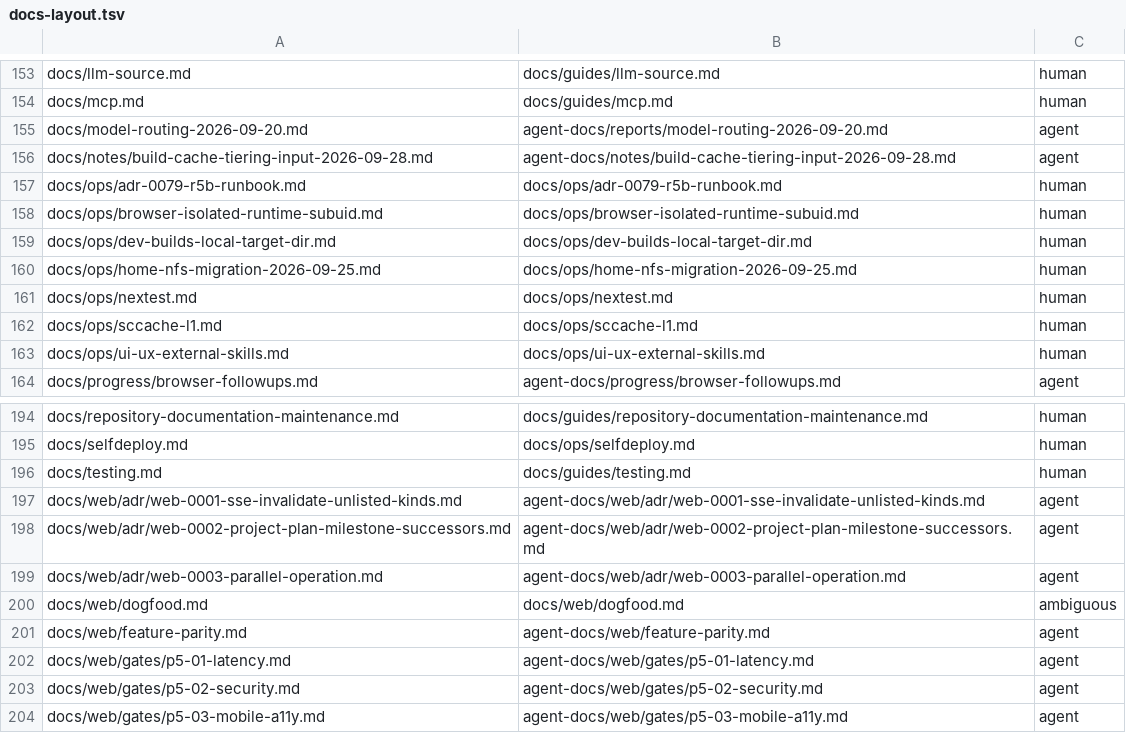
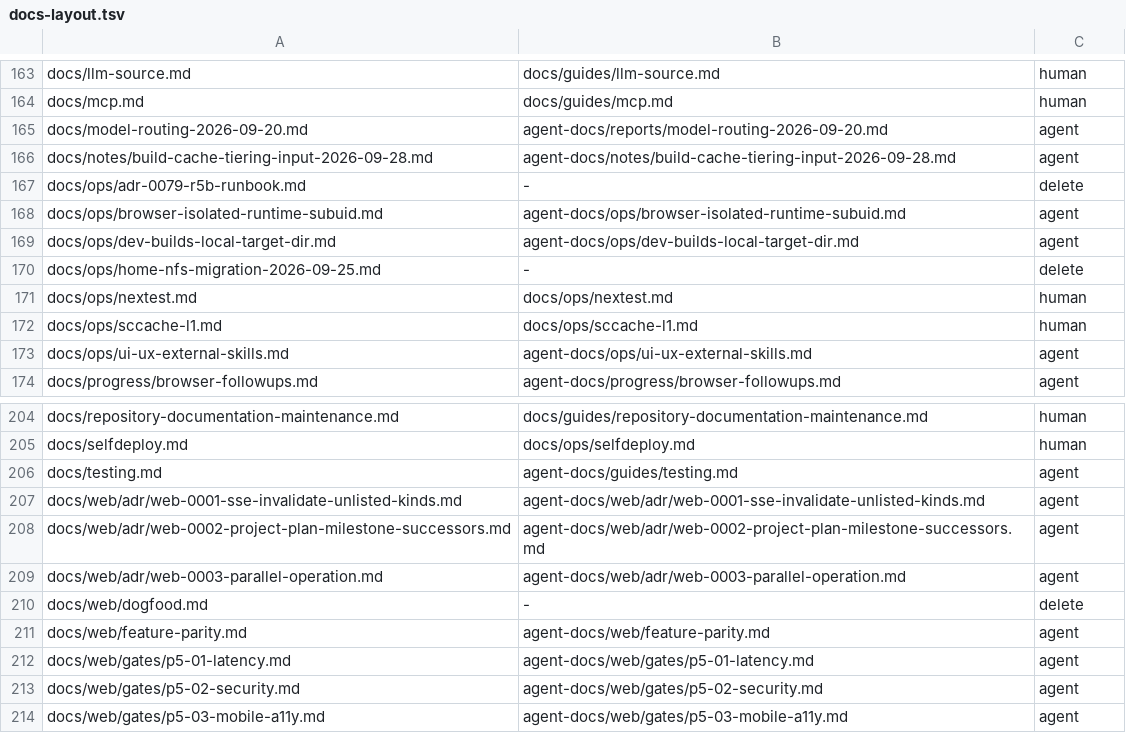
Before and after one commit to maetin0324/celeris, a TSV file: scripts/dev/docs-layout.tsv, drawn as a sheet; only a part is shown, gaps mark what is left out; the diff covers the shown part only.

Commit message:
docs の人向け最小化と削除方針を確定する
人の確認に従い archive を廃止し、DESIGN.md など 10 本を削除分類に変更する。agent 専用の規則と作業記録も人向け docs から分ける。

検証: git diff --check (成功)。分類表の 197 行と追跡 docs の一致、分類値・削除先・指定 10 本・移動先重複なしを Python で確認 (成功)。

```diff
--- a/scripts/dev/docs-layout.tsv
+++ b/scripts/dev/docs-layout.tsv
@@ -156,9 +166,9 @@ docs/model-routing-2026-09-20.md	agent-docs/reports/model-routing-2026-09-20.md
 docs/notes/build-cache-tiering-input-2026-09-28.md	agent-docs/notes/build-cache-tiering-input-2026-09-28.md	agent
-docs/ops/adr-0079-r5b-runbook.md	docs/ops/adr-0079-r5b-runbook.md	human
-docs/ops/browser-isolated-runtime-subuid.md	docs/ops/browser-isolated-runtime-subuid.md	human
-docs/ops/dev-builds-local-target-dir.md	docs/ops/dev-builds-local-target-dir.md	human
-docs/ops/home-nfs-migration-2026-09-25.md	docs/ops/home-nfs-migration-2026-09-25.md	human
+docs/ops/adr-0079-r5b-runbook.md	-	delete
+docs/ops/browser-isolated-runtime-subuid.md	agent-docs/ops/browser-isolated-runtime-subuid.md	agent
+docs/ops/dev-builds-local-target-dir.md	agent-docs/ops/dev-builds-local-target-dir.md	agent
+docs/ops/home-nfs-migration-2026-09-25.md	-	delete
 docs/ops/nextest.md	docs/ops/nextest.md	human
 docs/ops/sccache-l1.md	docs/ops/sccache-l1.md	human
-docs/ops/ui-ux-external-skills.md	docs/ops/ui-ux-external-skills.md	human
+docs/ops/ui-ux-external-skills.md	agent-docs/ops/ui-ux-external-skills.md	agent
 docs/progress/browser-followups.md	agent-docs/progress/browser-followups.md	agent
@@ -195,3 +205,3 @@ docs/repository-documentation-maintenance.md	docs/guides/repository-documentatio
 docs/selfdeploy.md	docs/ops/selfdeploy.md	human
-docs/testing.md	docs/guides/testing.md	human
+docs/testing.md	agent-docs/guides/testing.md	agent
 docs/web/adr/web-0001-sse-invalidate-unlisted-kinds.md	agent-docs/web/adr/web-0001-sse-invalidate-unlisted-kinds.md	agent
@@ -199,3 +209,3 @@ docs/web/adr/web-0002-project-plan-milestone-successors.md	agent-docs/web/adr/we
 docs/web/adr/web-0003-parallel-operation.md	agent-docs/web/adr/web-0003-parallel-operation.md	agent
-docs/web/dogfood.md	docs/web/dogfood.md	ambiguous
+docs/web/dogfood.md	-	delete
 docs/web/feature-parity.md	agent-docs/web/feature-parity.md	agent
```
Also changed, not shown: 10 added rows and 44 edited cells elsewhere in this file, 1 other file.
